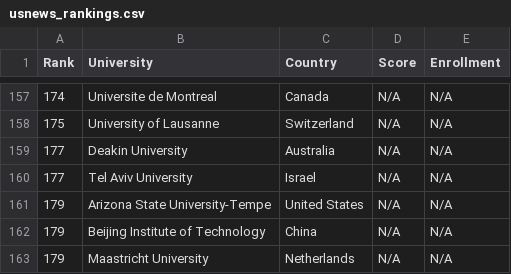
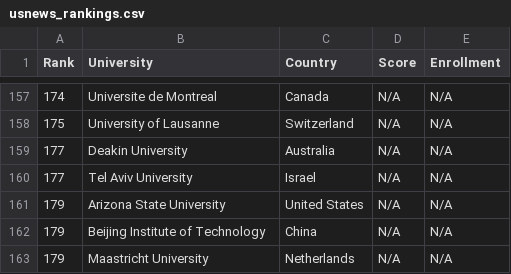
Before and after one commit to mmostagirbhuiyan/university-ranking-aggregator, a CSV file: data/usnews_rankings.csv, drawn as a sheet; only a part is shown, gaps mark what is left out.

```diff
--- a/data/usnews_rankings.csv
+++ b/data/usnews_rankings.csv
@@ -160,3 +160,3 @@ Rank,University,Country,Score,Enrollment
 177,Tel Aviv University,Israel,N/A,N/A
-179,Arizona State University-Tempe,United States,N/A,N/A
+179,Arizona State University,United States,N/A,N/A
 179,Beijing Institute of Technology,China,N/A,N/A
```
Also changed, not shown: 2 other files.
